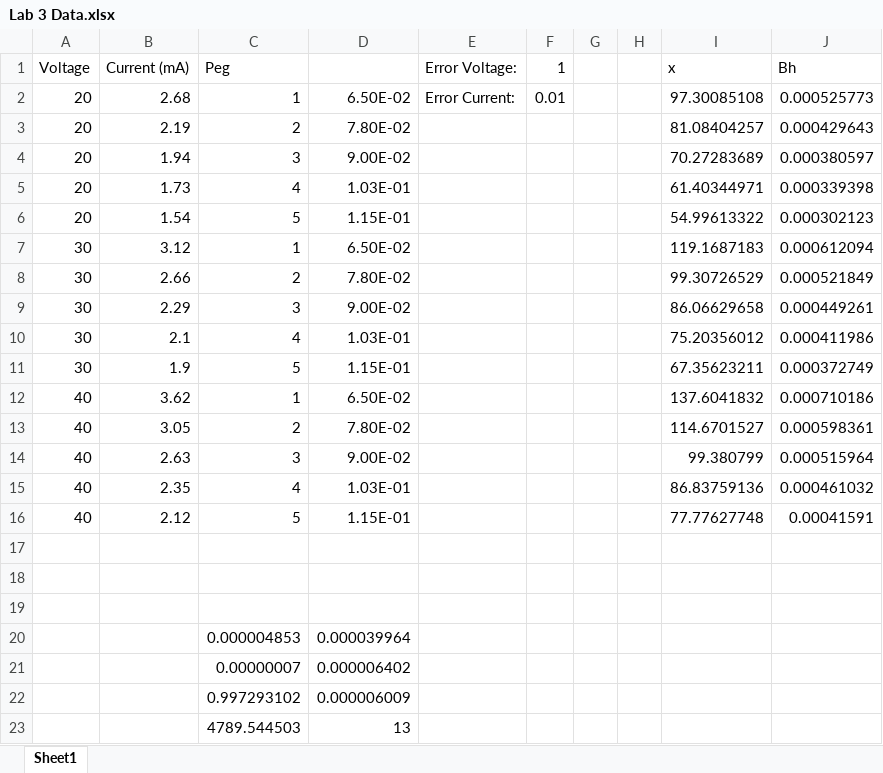
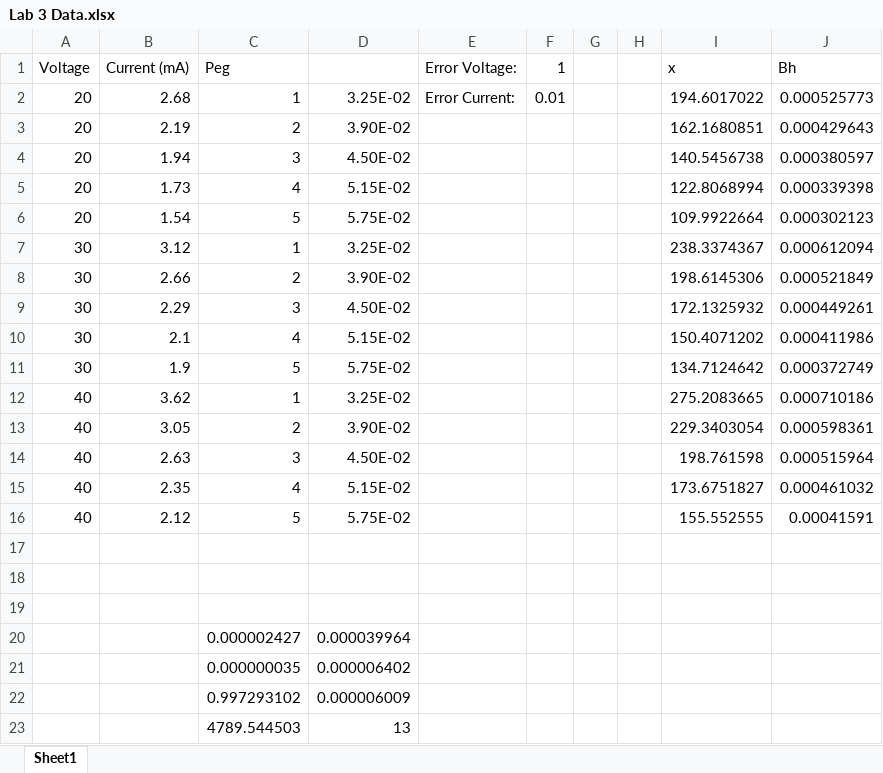
Before and after one commit to Arunscape/LaTeX-Stuff, an Excel workbook: Phys 230 Lab Reports/Experiment 2/Lab 3 Data.xlsx, sheet Sheet1, drawn as a sheet; values as stored, in another font and other column widths than the file's, no borders; charts and pictures not drawn; the diff names each change by its address in the sheet, - before the commit and + after, or states it on an @@ line.

Commit message:
Add files via upload

```diff
--- a/Phys 230 Lab Reports/Experiment 2/Lab 3 Data.xlsx (sheet Sheet1)
+++ b/Phys 230 Lab Reports/Experiment 2/Lab 3 Data.xlsx (sheet Sheet1)
-D2: 6.50E-02
+D2: 3.25E-02
-I2 (x): 97.30085108
+I2 (x): 194.6017022
-D3: 7.80E-02
+D3: 3.90E-02
-I3 (x): 81.08404257
+I3 (x): 162.1680851
-D4: 9.00E-02
+D4: 4.50E-02
-I4 (x): 70.27283689
+I4 (x): 140.5456738
-D5: 1.03E-01
+D5: 5.15E-02
-I5 (x): 61.40344971
+I5 (x): 122.8068994
-D6: 1.15E-01
+D6: 5.75E-02
-I6 (x): 54.99613322
+I6 (x): 109.9922664
-D7: 6.50E-02
+D7: 3.25E-02
-I7 (x): 119.1687183
+I7 (x): 238.3374367
-D8: 7.80E-02
+D8: 3.90E-02
-I8 (x): 99.30726529
+I8 (x): 198.6145306
-D9: 9.00E-02
+D9: 4.50E-02
-I9 (x): 86.06629658
+I9 (x): 172.1325932
-D10: 1.03E-01
+D10: 5.15E-02
-I10 (x): 75.20356012
+I10 (x): 150.4071202
-D11: 1.15E-01
+D11: 5.75E-02
-I11 (x): 67.35623211
+I11 (x): 134.7124642
-D12: 6.50E-02
+D12: 3.25E-02
-I12 (x): 137.6041832
+I12 (x): 275.2083665
-D13: 7.80E-02
+D13: 3.90E-02
-I13 (x): 114.6701527
+I13 (x): 229.3403054
-D14: 9.00E-02
+D14: 4.50E-02
-I14 (x): 99.380799
+I14 (x): 198.761598
-D15: 1.03E-01
+D15: 5.15E-02
-I15 (x): 86.83759136
+I15 (x): 173.6751827
-D16: 1.15E-01
+D16: 5.75E-02
-I16 (x): 77.77627748
+I16 (x): 155.552555
-C20 (Peg): 0.000004853
+C20 (Peg): 0.000002427
-C21 (Peg): 0.00000007
+C21 (Peg): 0.000000035
```
Also changed, not shown: charts or pictures.
